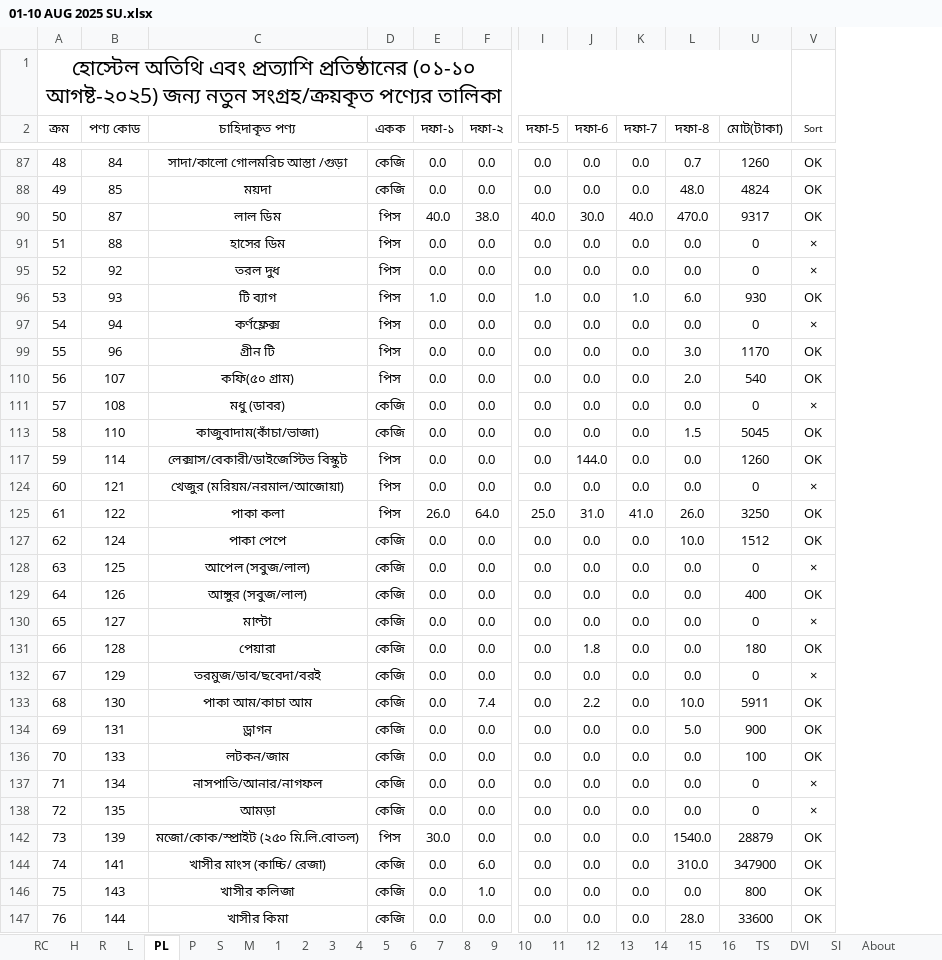
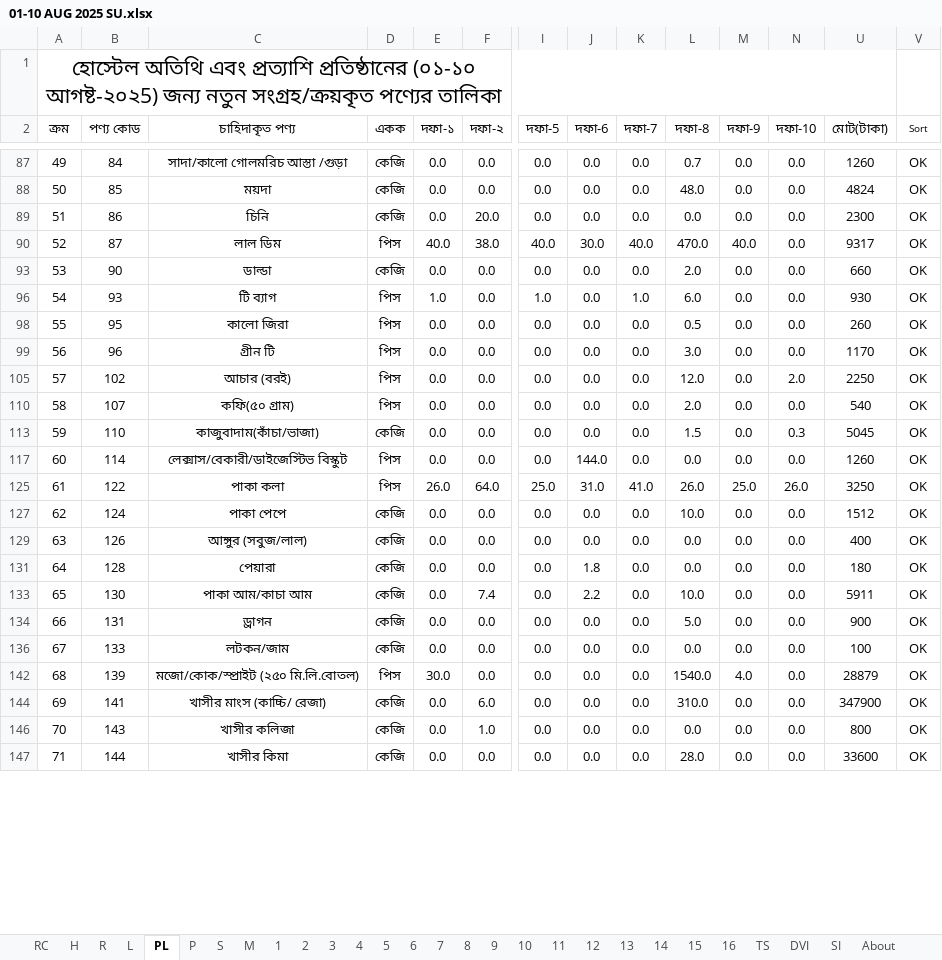
Before and after one commit to nshamim2026/office, an Excel workbook: Store/08-2025 STORE GH/01-10 AUG 2025 SU.xlsx, sheet PL, drawn as a sheet; only a part is shown, gaps mark what is left out; values as stored, in another font and other column widths than the file's, no borders; conditional formats not drawn; removed rows and columns are numbered as before the commit, all else as after; rows hold the shown columns only; the diff covers the shown part only; the diff names each change by its address in the sheet, - before the commit and + after, or states it on an @@ line.

```diff
--- a/Store/08-2025 STORE GH/01-10 AUG 2025 SU.xlsx (sheet PL)
+++ b/Store/08-2025 STORE GH/01-10 AUG 2025 SU.xlsx (sheet PL)
@@ column M (দফা-9) unhidden, rows 87-88: 0.0 | 0.0; row 90: 40.0; rows 96-99: all 0.0; rows 110-147: 0.0 | 0.0 | 0.0 | 25.0 | 0.0 | 0.0 | 0.0 | 0.0 | 0.0 | 0.0 | 4.0 | 0.0 | 0.0 | 0.0 @@
@@ column N (দফা-10) unhidden, rows 87-88: 0.0 | 0.0; row 90: 0.0; rows 96-99: all 0.0; rows 110-147: 0.0 | 0.3 | 0.0 | 26.0 | 0.0 | 0.0 | 0.0 | 0.0 | 0.0 | 0.0 | 0.0 | 0.0 | 0.0 | 0.0 @@
@@ column A (ক্রম) renumbered between rows 13 and 253 @@
+row 89: 51 | 86 | চিনি | কেজি | 0.0 | 20.0 | 0.0 | 0.0 | 0.0 | 0.0 | 0.0 | 0.0 | 2300 | OK
-row 91: 51 | 88 | হাসের ডিম | পিস | 0.0 | 0.0 | 0.0 | 0.0 | 0.0 | 0.0 | 0 | ×
-row 95: 52 | 92 | তরল দুধ | পিস | 0.0 | 0.0 | 0.0 | 0.0 | 0.0 | 0.0 | 0 | ×
+row 93: 53 | 90 | ডাল্ডা | কেজি | 0.0 | 0.0 | 0.0 | 0.0 | 0.0 | 2.0 | 0.0 | 0.0 | 660 | OK
-B98 (পণ্য কোড): 94
+B98 (পণ্য কোড): 95
-C98 (চাহিদাকৃত পণ্য): কর্ণফ্লেক্স
+C98 (চাহিদাকৃত পণ্য): কালো জিরা
-L98 (দফা-8): 0.0
+L98 (দফা-8): 0.5
-U98 (মোট(টাকা)): 0
+U98 (মোট(টাকা)): 260
-V98 (Sort): ×
+V98 (Sort): OK
+row 105: 57 | 102 | আচার (বরই) | পিস | 0.0 | 0.0 | 0.0 | 0.0 | 0.0 | 12.0 | 0.0 | 2.0 | 2250 | OK
-row 111: 57 | 108 | মধু (ডাবর) | কেজি | 0.0 | 0.0 | 0.0 | 0.0 | 0.0 | 0.0 | 0 | ×
-row 124: 60 | 121 | খেজুর (মরিয়ম/নরমাল/আজোয়া) | পিস | 0.0 | 0.0 | 0.0 | 0.0 | 0.0 | 0.0 | 0 | ×
-row 128: 63 | 125 | আপেল (সবুজ/লাল) | কেজি | 0.0 | 0.0 | 0.0 | 0.0 | 0.0 | 0.0 | 0 | ×
-row 130: 65 | 127 | মাল্টা | কেজি | 0.0 | 0.0 | 0.0 | 0.0 | 0.0 | 0.0 | 0 | ×
-row 132: 67 | 129 | তরমুজ/ডাব/ছবেদা/বরই | কেজি | 0.0 | 0.0 | 0.0 | 0.0 | 0.0 | 0.0 | 0 | ×
-row 137: 71 | 134 | নাসপাতি/আনার/নাগফল | কেজি | 0.0 | 0.0 | 0.0 | 0.0 | 0.0 | 0.0 | 0 | ×
-row 138: 72 | 135 | আমড়া | কেজি | 0.0 | 0.0 | 0.0 | 0.0 | 0.0 | 0.0 | 0 | ×
```
Also changed, not shown: 7 added rows, 20 removed rows and 16 edited cells elsewhere in this sheet, sheet R, sheet L, sheet S, sheet H, sheet PA10, sheet PA9, 11 more sheets, formulas that keep their value, hidden cells.
